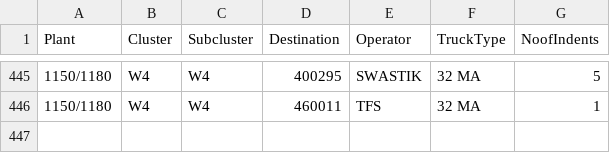
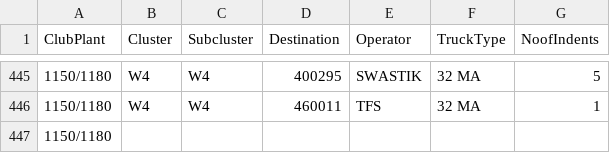
Before and after one commit to darshit-shah/MRF-Model, a CSV file: 20151229205205572/20151229205205572/IndentCountConstraint.csv, drawn as a sheet; only a part is shown, gaps mark what is left out; the diff names each change by its address in the sheet, - before the commit and + after, or states it on an @@ line.

```diff
--- a/20151229205205572/20151229205205572/IndentCountConstraint.csv
+++ b/20151229205205572/20151229205205572/IndentCountConstraint.csv
-A1: Plant
+A1: ClubPlant
+row 447: 1150/1180
```
Also changed, not shown: 20151229205205572/20151229205205572/Master_Transporter_Share.csv, 20151229205205572/20151229205205572/Step10_Demand_SubCluster_Wise.csv, 24 other files.
